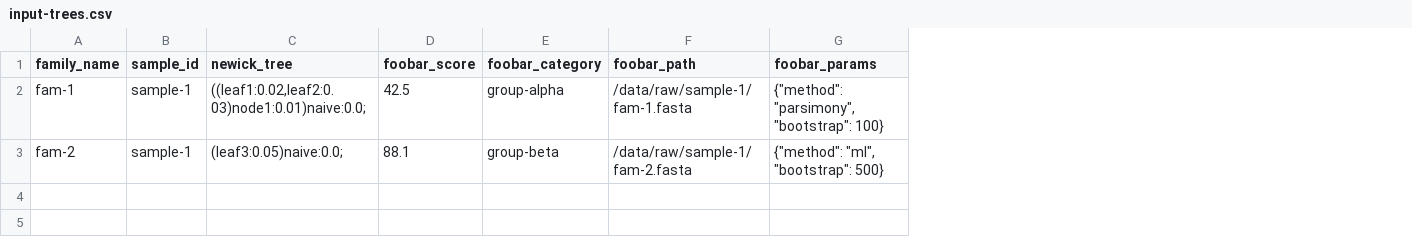
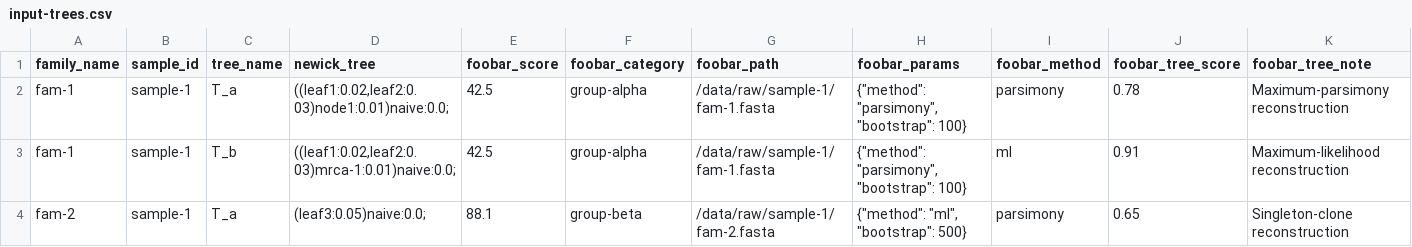
Before and after one commit to matsengrp/olmsted-cli, a CSV file: example-data/fields-config/input-trees.csv, drawn as a sheet; addresses are those after the commit; the diff names each change by its address in the sheet, - before the commit and + after, or states it on an @@ line.

```diff
--- a/example-data/fields-config/input-trees.csv
+++ b/example-data/fields-config/input-trees.csv
+column C (tree_name), row 2: T_a; row 4: T_a
+column I (foobar_method), row 2: parsimony; row 4: parsimony
+column J (foobar_tree_score), row 2: 0.78; row 4: 0.65
+column K (foobar_tree_note), row 2: Maximum-parsimony reconstruction; row 4: Singleton-clone reconstruction
+row 3: fam-1 | sample-1 | T_b | ((leaf1:0.02,leaf2:0.03)mrca-1:0.01)naive:0.0; | 42.5 | group-alpha | /data/raw/sample-1/fam-1.fasta | {"method": "parsimony", "bootstrap": 100} | ml | 0.91 | Maximum-likelihood reconstruction
```
Also changed, not shown: example-data/fields-config/input-pcp.csv, 6 other files.
